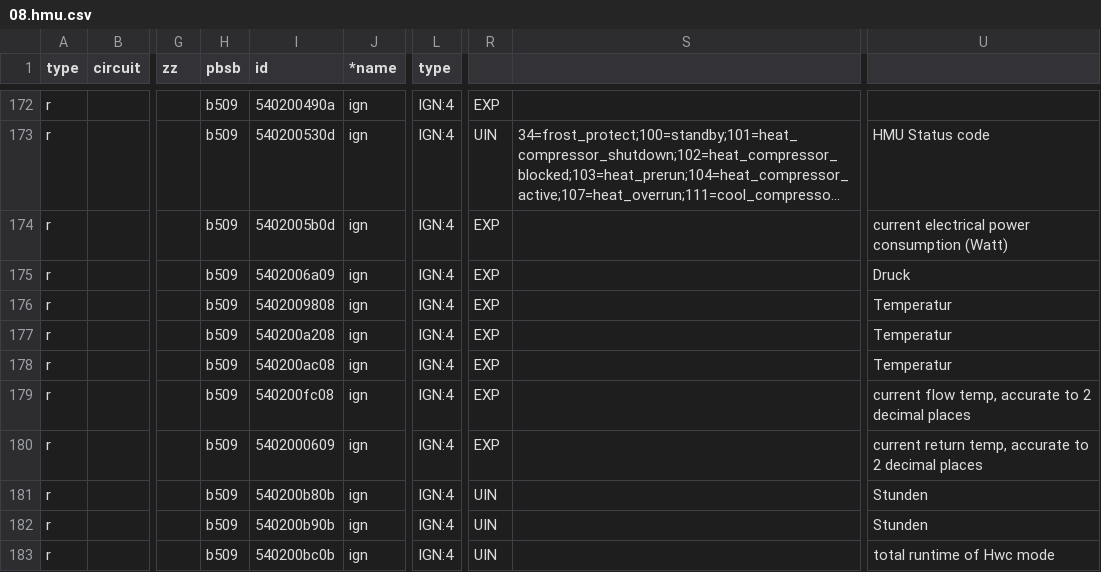
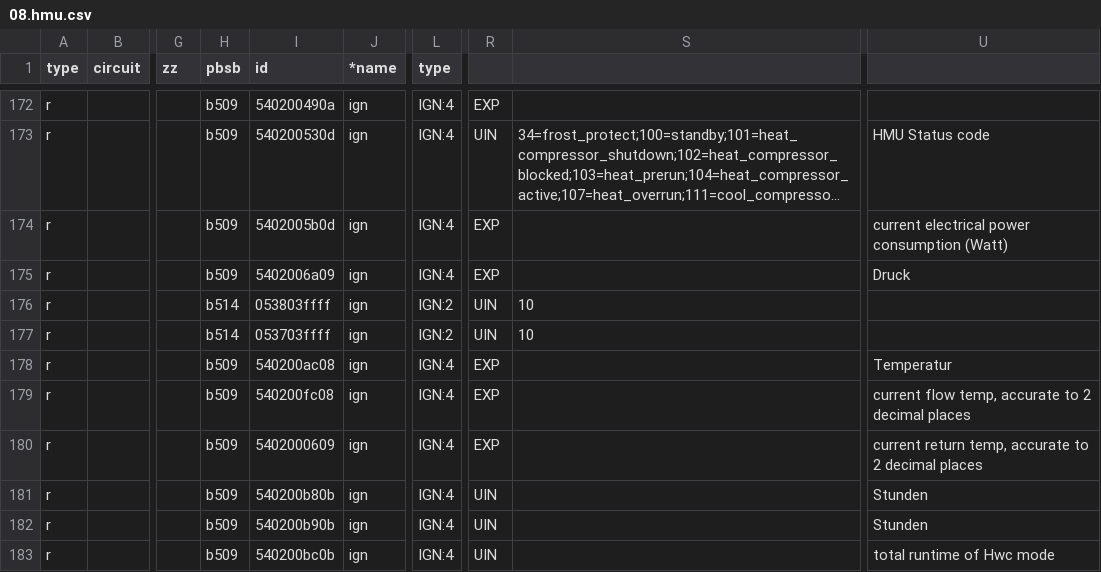
Before and after one commit to r3n3l33/ebus.github.io, a CSV file: next/de/vaillant/08.hmu.csv, drawn as a sheet; only a part is shown, gaps mark what is left out; long unchanged cells end in …; the diff names each change by its address in the sheet, - before the commit and + after, or states it on an @@ line.

Commit message:
Update 08.hmu.csv
ID=HMU00;SW=0211;HW=0403 VWF 57/4

```diff
--- a/next/de/vaillant/08.hmu.csv
+++ b/next/de/vaillant/08.hmu.csv
-H176:H177 (pbsb): b509
+H176:H177 (pbsb): b514
-I176 (id): 5402009808
+I176 (id): 053803ffff
-L176:L177 (type): IGN:4
+L176:L177 (type): IGN:2
-R176:R177: EXP
+R176:R177: UIN
-S176:S177: (empty)
+S176:S177: 10
-U176:U177: Temperatur
+U176:U177: (empty)
-I177 (id): 540200a208
+I177 (id): 053703ffff
```
